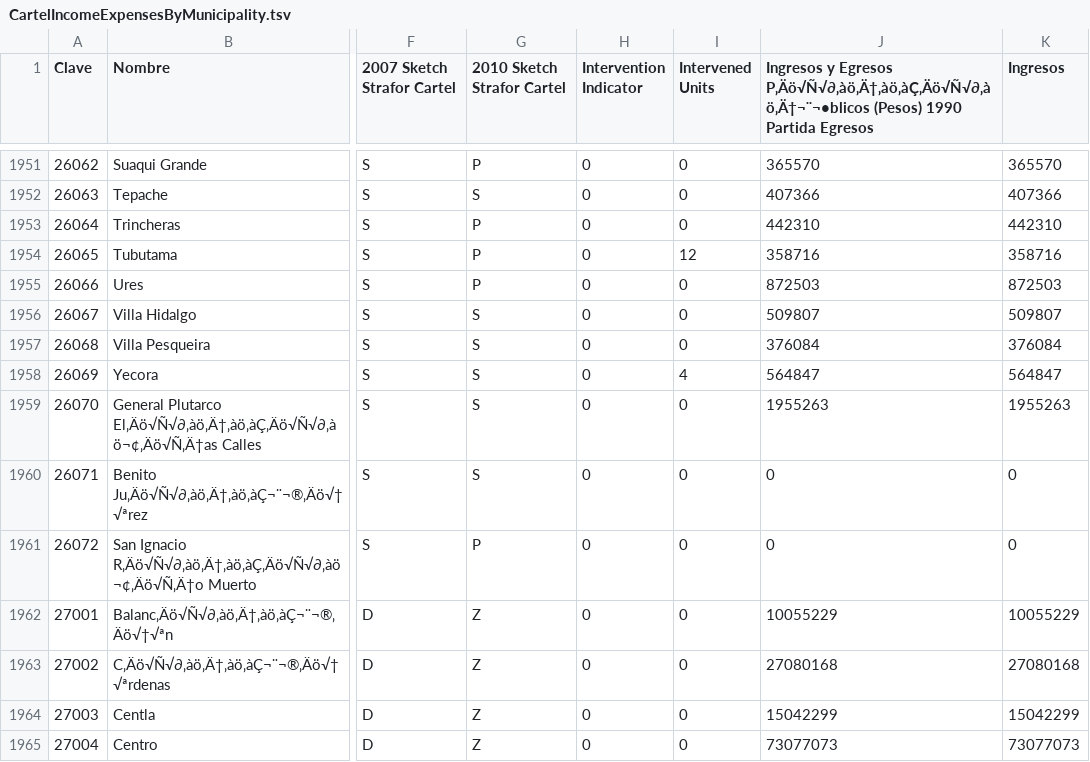
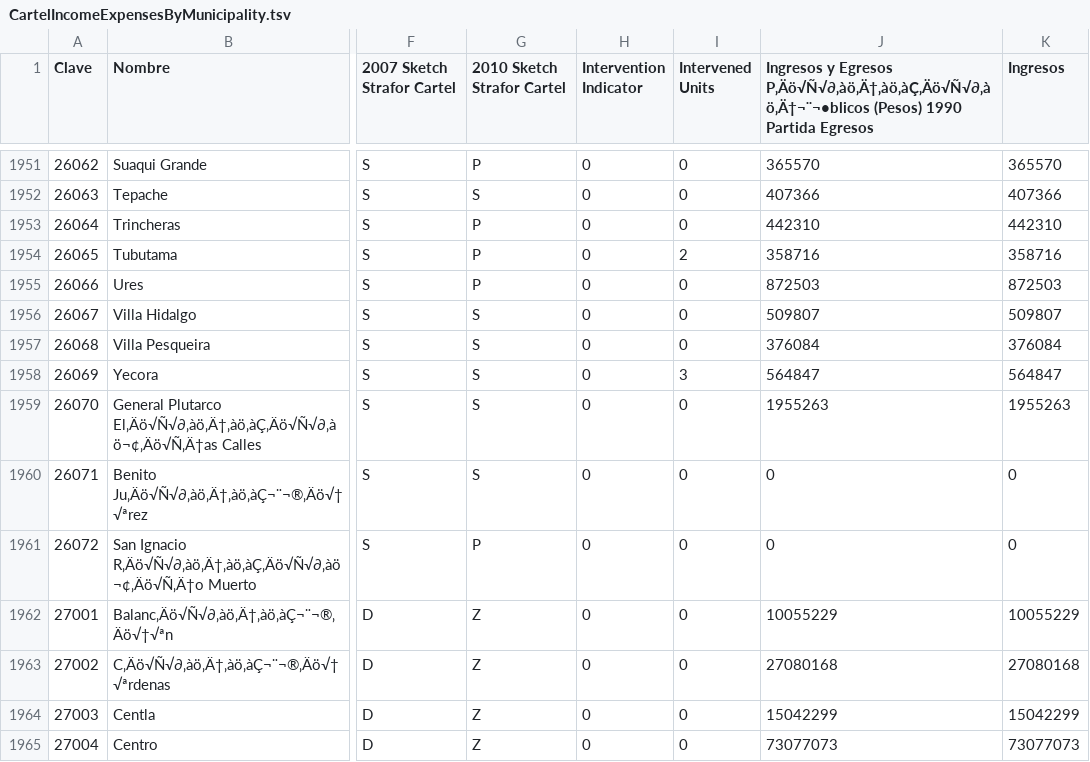
Before and after one commit to valepin/drugwar171, a TSV file: data/CartelIncomeExpensesByMunicipality.tsv, drawn as a sheet; only a part is shown, gaps mark what is left out; the diff names each change by its address in the sheet, - before the commit and + after, or states it on an @@ line.

```diff
--- a/data/CartelIncomeExpensesByMunicipality.tsv
+++ b/data/CartelIncomeExpensesByMunicipality.tsv
-I1954 (Intervened Units): 12
+I1954 (Intervened Units): 2
-I1958 (Intervened Units): 4
+I1958 (Intervened Units): 3
```
Also changed, not shown: 6 other files.
